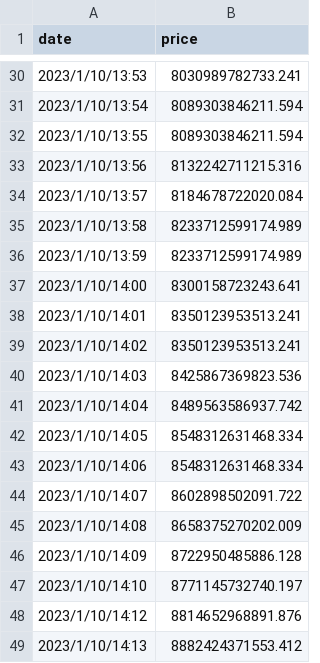
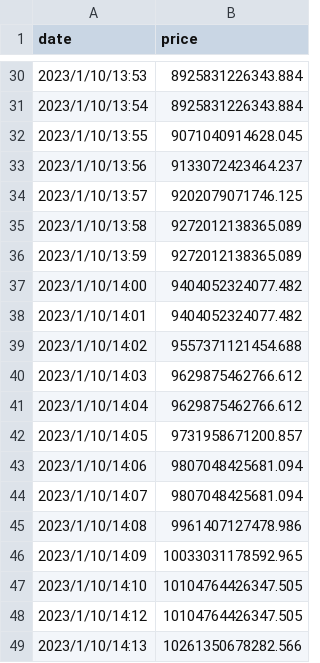
Before and after one commit to donbluengmi/w4gergergergergerg, a CSV file: balancedata2.csv, drawn as a sheet; only a part is shown, gaps mark what is left out; the diff covers the shown part only.

```diff
--- a/balancedata2.csv
+++ b/balancedata2.csv
@@ -30,20 +30,20 @@ date,price
-2023/1/10/13:53,8030989782733.241
-2023/1/10/13:54,8089303846211.594
-2023/1/10/13:55,8089303846211.594
-2023/1/10/13:56,8132242711215.316
-2023/1/10/13:57,8184678722020.084
-2023/1/10/13:58,8233712599174.989
-2023/1/10/13:59,8233712599174.989
-2023/1/10/14:00,8300158723243.641
-2023/1/10/14:01,8350123953513.241
-2023/1/10/14:02,8350123953513.241
-2023/1/10/14:03,8425867369823.536
-2023/1/10/14:04,8489563586937.742
-2023/1/10/14:05,8548312631468.334
-2023/1/10/14:06,8548312631468.334
-2023/1/10/14:07,8602898502091.722
-2023/1/10/14:08,8658375270202.009
-2023/1/10/14:09,8722950485886.128
-2023/1/10/14:10,8771145732740.197
-2023/1/10/14:12,8814652968891.876
-2023/1/10/14:13,8882424371553.412
+2023/1/10/13:53,8925831226343.884
+2023/1/10/13:54,8925831226343.884
+2023/1/10/13:55,9071040914628.045
+2023/1/10/13:56,9133072423464.237
+2023/1/10/13:57,9202079071746.125
+2023/1/10/13:58,9272012138365.089
+2023/1/10/13:59,9272012138365.089
+2023/1/10/14:00,9404052324077.482
+2023/1/10/14:01,9404052324077.482
+2023/1/10/14:02,9557371121454.688
+2023/1/10/14:03,9629875462766.612
+2023/1/10/14:04,9629875462766.612
+2023/1/10/14:05,9731958671200.857
+2023/1/10/14:06,9807048425681.094
+2023/1/10/14:07,9807048425681.094
+2023/1/10/14:08,9961407127478.986
+2023/1/10/14:09,10033031178592.965
+2023/1/10/14:10,10104764426347.505
+2023/1/10/14:12,10104764426347.505
+2023/1/10/14:13,10261350678282.566
```
Also changed, not shown: 27 edited cells elsewhere in this file.
